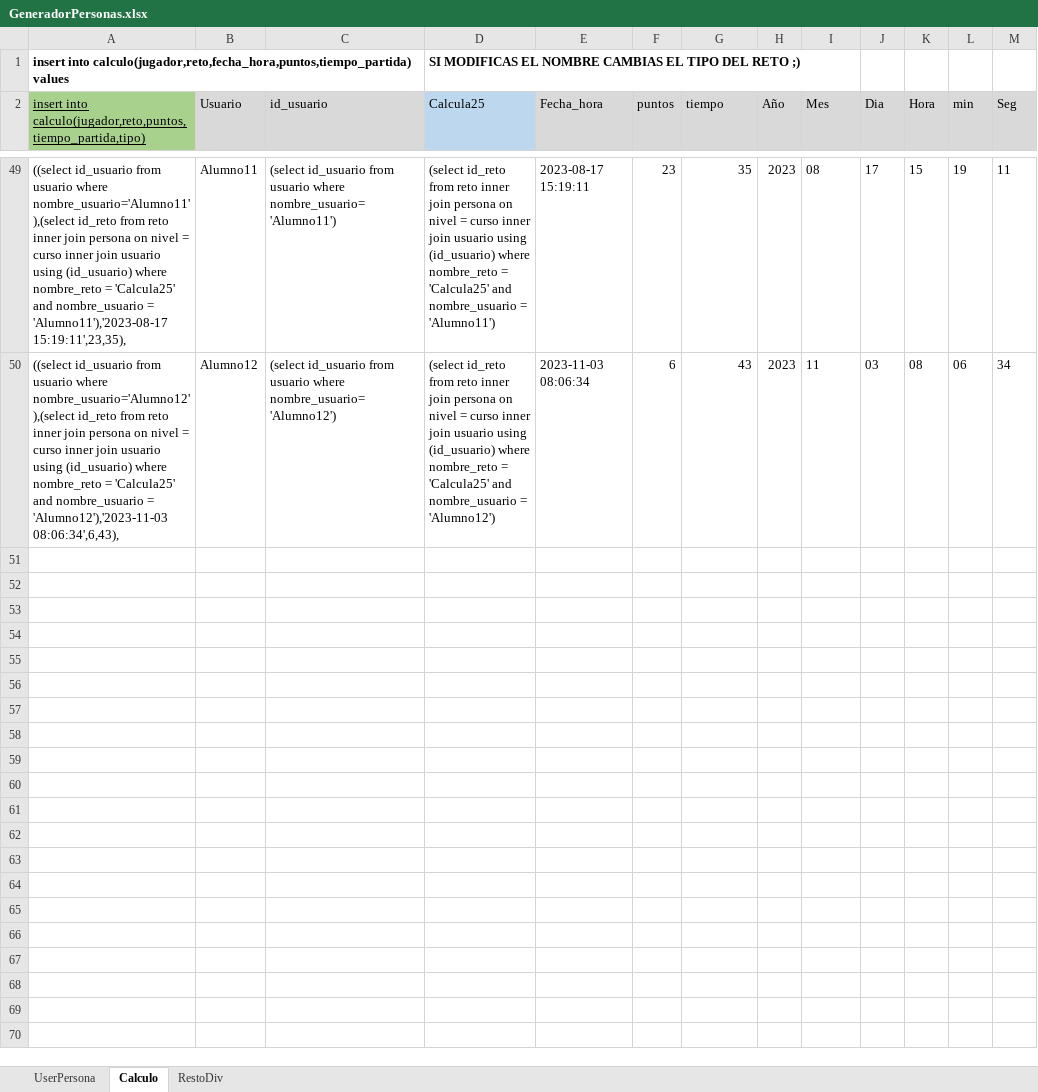
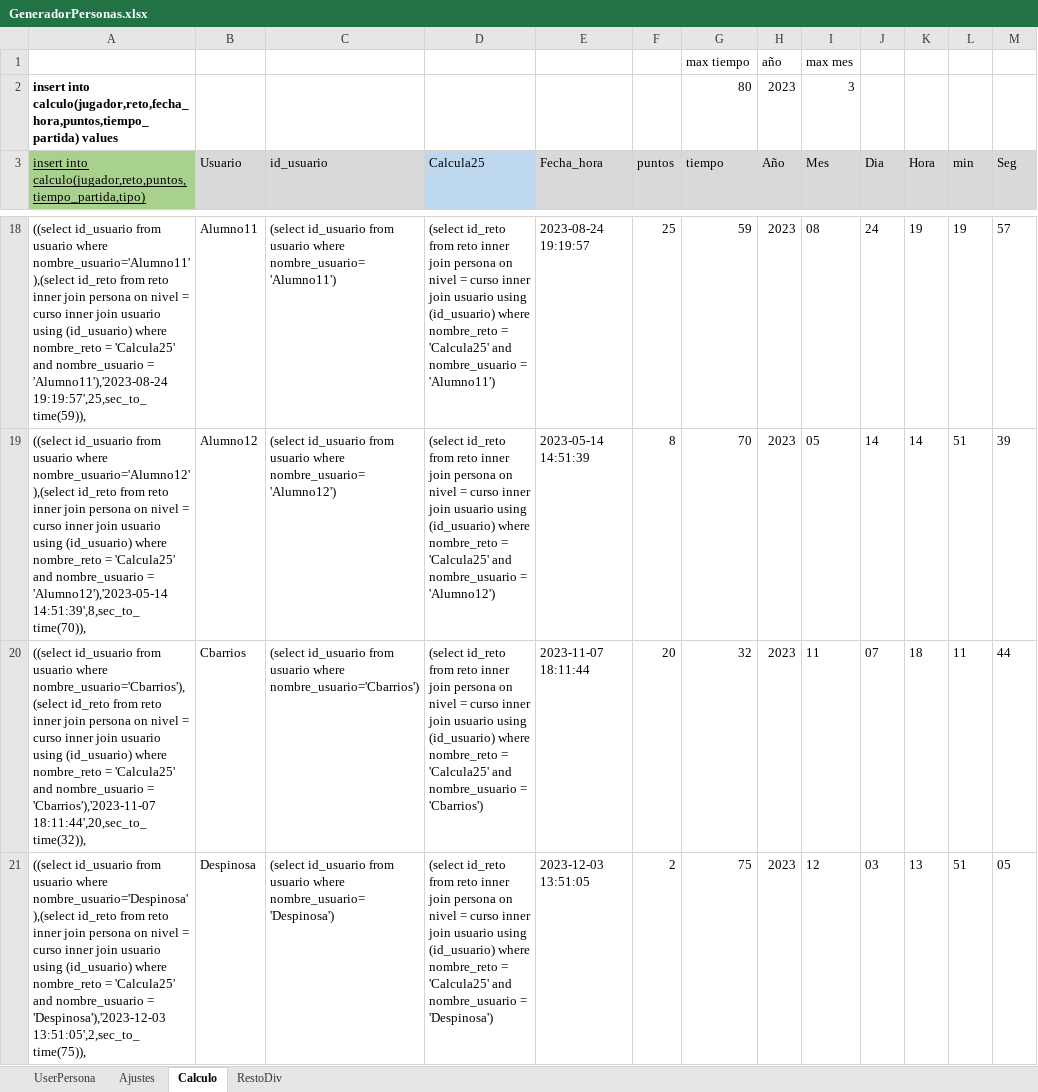
Before and after one commit to CafeConPalito/AgilizandoMentes2, an Excel workbook: BBDD/GeneradorPersonas.xlsx, sheet Calculo, drawn as a sheet; only a part is shown, gaps mark what is left out; values as stored, in another font and other column widths than the file's, no borders; removed rows and columns are numbered as before the commit, all else as after; the diff covers the shown part only; the diff names each change by its address in the sheet, - before the commit and + after, or states it on an @@ line.

Commit message:
BBDD Añadidos Insert Ajuste y modificados datos de partidas

```diff
--- a/BBDD/GeneradorPersonas.xlsx (sheet Calculo)
+++ b/BBDD/GeneradorPersonas.xlsx (sheet Calculo)
+sheet tab: Ajustes
+row 1:  |  |  |  |  |  | max tiempo | año | max mes
-D2 (Calcula25): SI MODIFICAS EL NOMBRE CAMBIAS EL TIPO DEL RETO ;)
+D2 (Calcula25): (empty)
-G2 (tiempo): (empty)
+G2 (tiempo): 80
-H2 (Año): (empty)
+H2 (Año): 2023
-I2 (Mes): (empty)
+I2 (Mes): 3
-A18: …nombre_usuario = 'Alumno11'),'2023-08-17 15:19:11',23,35),
+A18: …nombre_usuario = 'Alumno11'),'2023-08-24 19:19:57',25,sec_to_time(59)),
-E18 (Fecha_hora): 2023-08-17 15:19:11
+E18 (Fecha_hora): 2023-08-24 19:19:57
-F18 (puntos): 23
+F18 (puntos): 25
-G18 (tiempo): 35
+G18 (tiempo): 59
-J18 (Dia): 17
+J18 (Dia): 24
-K18 (Hora): 15
+K18 (Hora): 19
-M18 (Seg): 11
+M18 (Seg): 57
-row 50: ((select id_usuario from usuario where nombre_usuario='Alumno12'),(select id_reto from reto inner join persona on nivel = curso inner join usuario using (id_usuario) where nombre_reto = 'Calcula25' and nombre_usuario = 'Alumno12'),'2023-11-03 08:06:34',6,43), | Alumno12 | (select id_usuario from usuario where nombre_usuario='Alumno12') | (select id_reto from reto inner join persona on nivel = curso inner join usuario using (id_usuario) where nombre_reto = 'Calcula25' and nombre_usuario = 'Alumno12') | 2023-11-03 08:06:34 | 6 | 43 | 2023 | 11 | 03 | 08 | 06 | 34
+row 19: ((select id_usuario from usuario where nombre_usuario='Alumno12'),(select id_reto from reto inner join persona on nivel = curso inner join usuario using (id_usuario) where nombre_reto = 'Calcula25' and nombre_usuario = 'Alumno12'),'2023-05-14 14:51:39',8,sec_to_time(70)), | Alumno12 | (select id_usuario from usuario where nombre_usuario='Alumno12') | (select id_reto from reto inner join persona on nivel = curso inner join usuario using (id_usuario) where nombre_reto = 'Calcula25' and nombre_usuario = 'Alumno12') | 2023-05-14 14:51:39 | 8 | 70 | 2023 | 05 | 14 | 14 | 51 | 39
+row 20: ((select id_usuario from usuario where nombre_usuario='Cbarrios'),(select id_reto from reto inner join persona on nivel = curso inner join usuario using (id_usuario) where nombre_reto = 'Calcula25' and nombre_usuario = 'Cbarrios'),'2023-11-07 18:11:44',20,sec_to_time(32)), | Cbarrios | (select id_usuario from usuario where nombre_usuario='Cbarrios') | (select id_reto from reto inner join persona on nivel = curso inner join usuario using (id_usuario) where nombre_reto = 'Calcula25' and nombre_usuario = 'Cbarrios') | 2023-11-07 18:11:44 | 20 | 32 | 2023 | 11 | 07 | 18 | 11 | 44
+row 21: ((select id_usuario from usuario where nombre_usuario='Despinosa'),(select id_reto from reto inner join persona on nivel = curso inner join usuario using (id_usuario) where nombre_reto = 'Calcula25' and nombre_usuario = 'Despinosa'),'2023-12-03 13:51:05',2,sec_to_time(75)), | Despinosa | (select id_usuario from usuario where nombre_usuario='Despinosa') | (select id_reto from reto inner join persona on nivel = curso inner join usuario using (id_usuario) where nombre_reto = 'Calcula25' and nombre_usuario = 'Despinosa') | 2023-12-03 13:51:05 | 2 | 75 | 2023 | 12 | 03 | 13 | 51 | 05
```
Also changed, not shown: 44 added rows and 46 removed rows elsewhere in this sheet, sheet RestoDiv, sheet UserPersona, formulas that keep their value, 2 other files.
